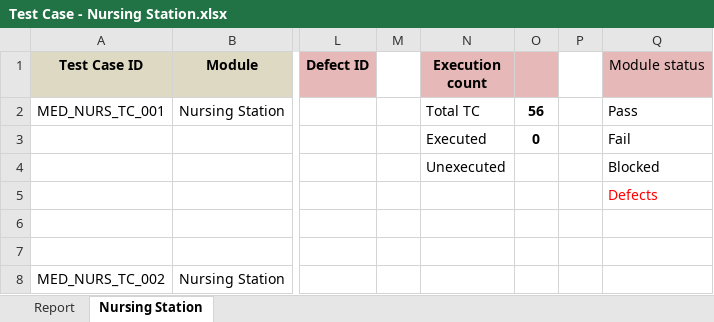
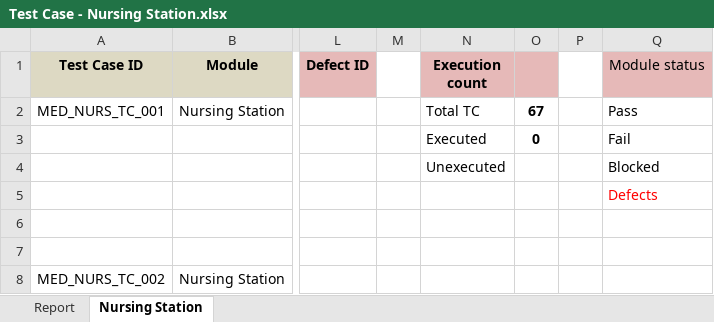
Before and after one commit to RijoJohnPatric/CentralRepository-Mediware, an Excel workbook: Test Case/Rijo/Test Case - Nursing Station.xlsx, sheet Nursing Station, drawn as a sheet; only a part is shown, gaps mark what is left out; values as stored, in another font and other column widths than the file's, no borders; the diff covers the shown part only; the diff names each change by its address in the sheet, - before the commit and + after, or states it on an @@ line.

```diff
--- a/Test Case/Rijo/Test Case - Nursing Station.xlsx (sheet Nursing Station)
+++ b/Test Case/Rijo/Test Case - Nursing Station.xlsx (sheet Nursing Station)
-O2: 56
+O2: 67
```
Also changed, not shown: 62 added rows elsewhere in this sheet, sheet Report, charts or pictures, 1 other file.
